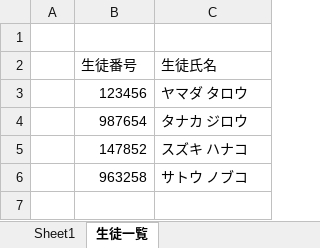
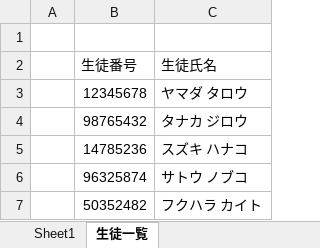
Before and after one commit to bickey1119/student_seat_system, an Excel workbook: aaa.xlsx, sheet 生徒一覧, drawn as a sheet; values as stored, in another font and other column widths than the file's, no borders; the diff names each change by its address in the sheet, - before the commit and + after, or states it on an @@ line.

```diff
--- a/aaa.xlsx (sheet 生徒一覧)
+++ b/aaa.xlsx (sheet 生徒一覧)
-B3 (生徒番号): 123456
+B3 (生徒番号): 12345678
-B4 (生徒番号): 987654
+B4 (生徒番号): 98765432
-B5 (生徒番号): 147852
+B5 (生徒番号): 14785236
-B6 (生徒番号): 963258
+B6 (生徒番号): 96325874
+row 7:  | 50352482 | フクハラ カイト
```
Also changed, not shown: sheet Sheet1.
